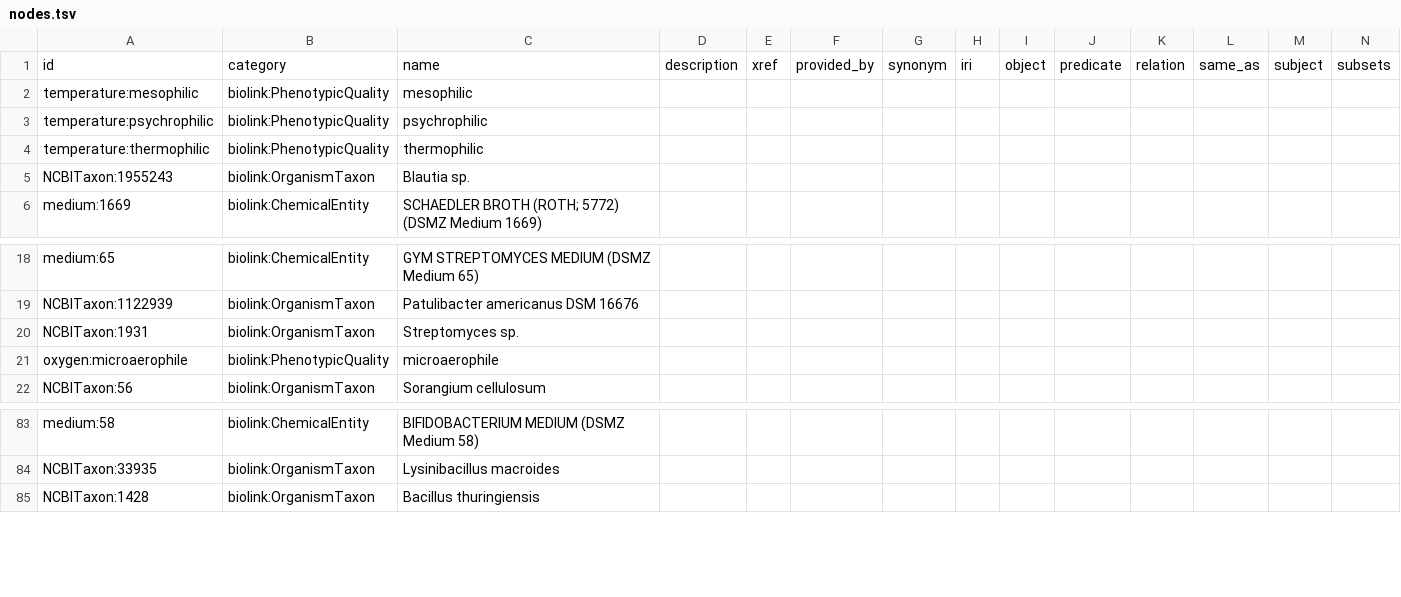
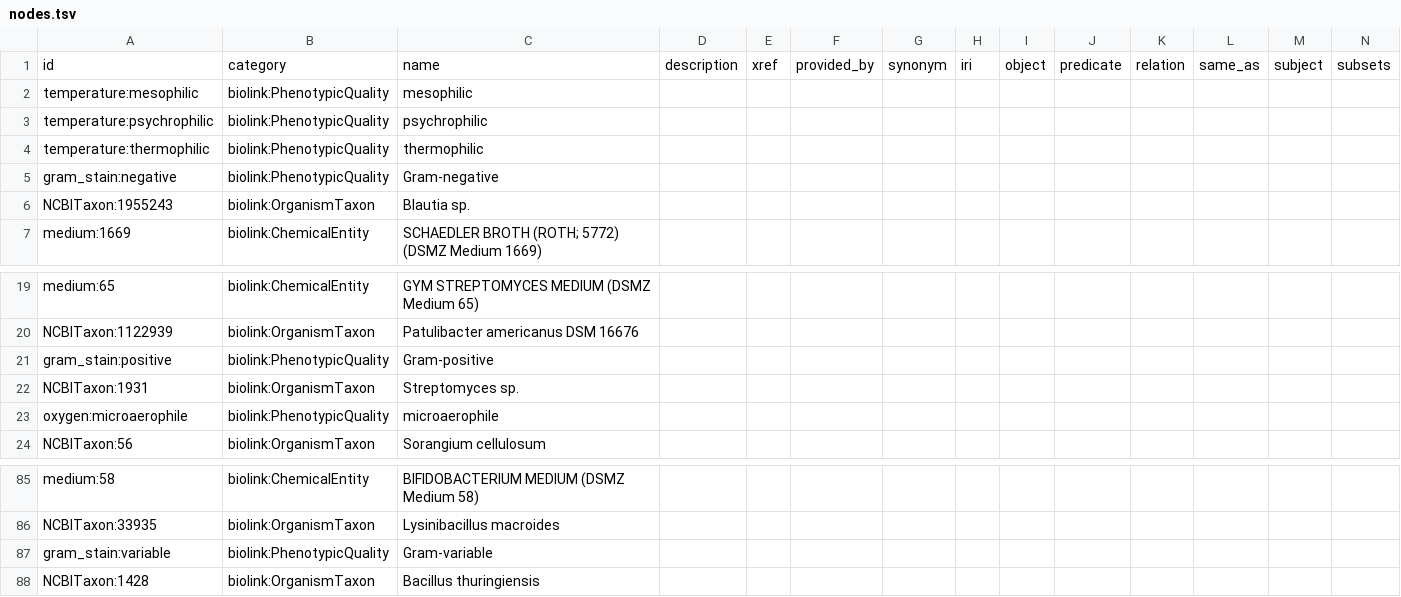
Before and after one commit to Knowledge-Graph-Hub/kg-microbe, a TSV file: data/transformed/BacDive/nodes.tsv, drawn as a sheet; only a part is shown, gaps mark what is left out.

```diff
--- a/data/transformed/BacDive/nodes.tsv
+++ b/data/transformed/BacDive/nodes.tsv
@@ -4,2 +4,3 @@ temperature:psychrophilic	biolink:PhenotypicQuality	psychrophilic
 temperature:thermophilic	biolink:PhenotypicQuality	thermophilic											
+gram_stain:negative	biolink:PhenotypicQuality	Gram-negative											
 NCBITaxon:1955243	biolink:OrganismTaxon	Blautia sp.											
@@ -19,2 +20,3 @@ medium:65	biolink:ChemicalEntity	GYM STREPTOMYCES MEDIUM (DSMZ Medium 65)
 NCBITaxon:1122939	biolink:OrganismTaxon	Patulibacter americanus DSM 16676											
+gram_stain:positive	biolink:PhenotypicQuality	Gram-positive											
 NCBITaxon:1931	biolink:OrganismTaxon	Streptomyces sp.											
@@ -84,2 +86,3 @@ medium:58	biolink:ChemicalEntity	BIFIDOBACTERIUM MEDIUM (DSMZ Medium 58)
 NCBITaxon:33935	biolink:OrganismTaxon	Lysinibacillus macroides											
+gram_stain:variable	biolink:PhenotypicQuality	Gram-variable											
 NCBITaxon:1428	biolink:OrganismTaxon	Bacillus thuringiensis											
```
Also changed, not shown: data/transformed/MediaDive/nodes.tsv, 1 other file.
